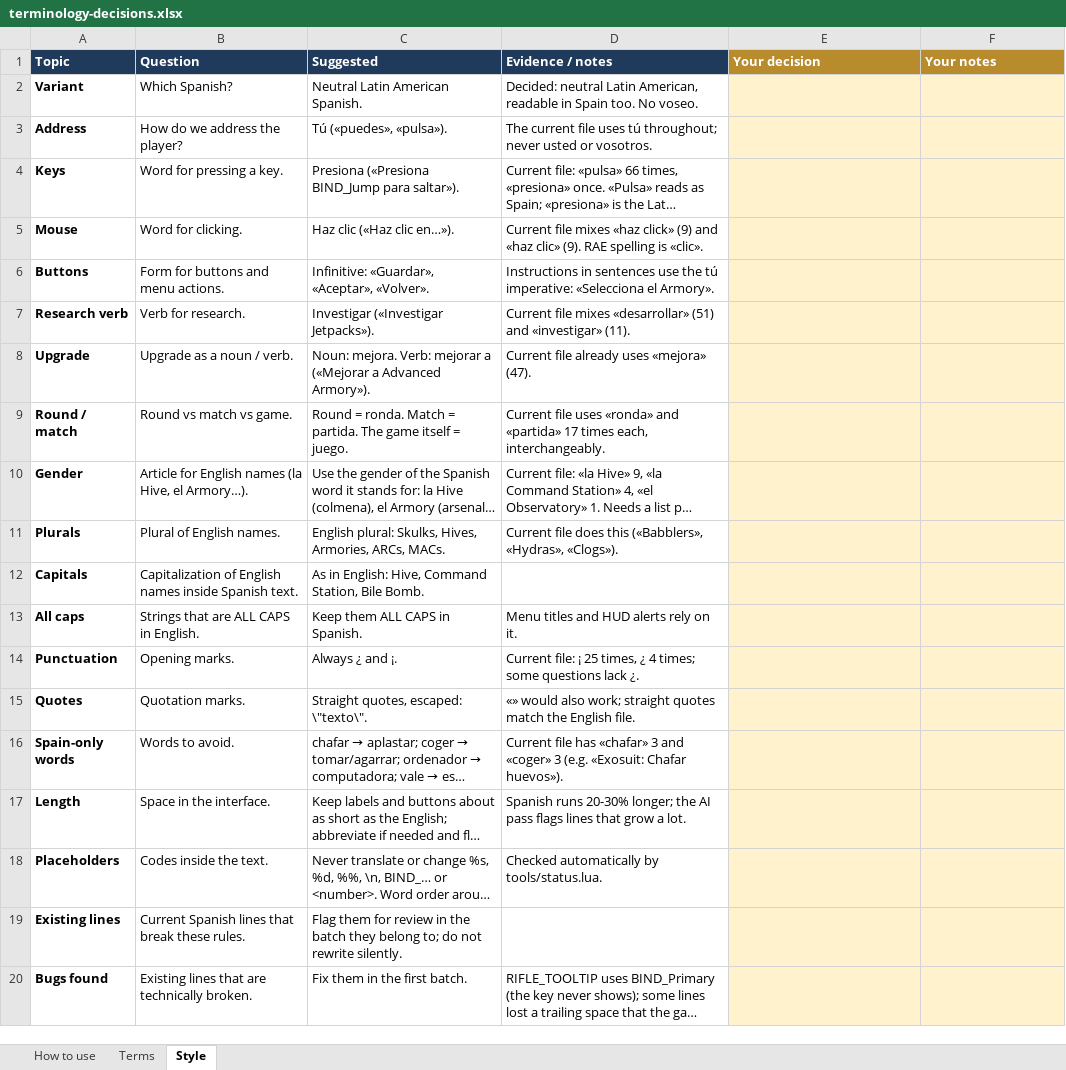
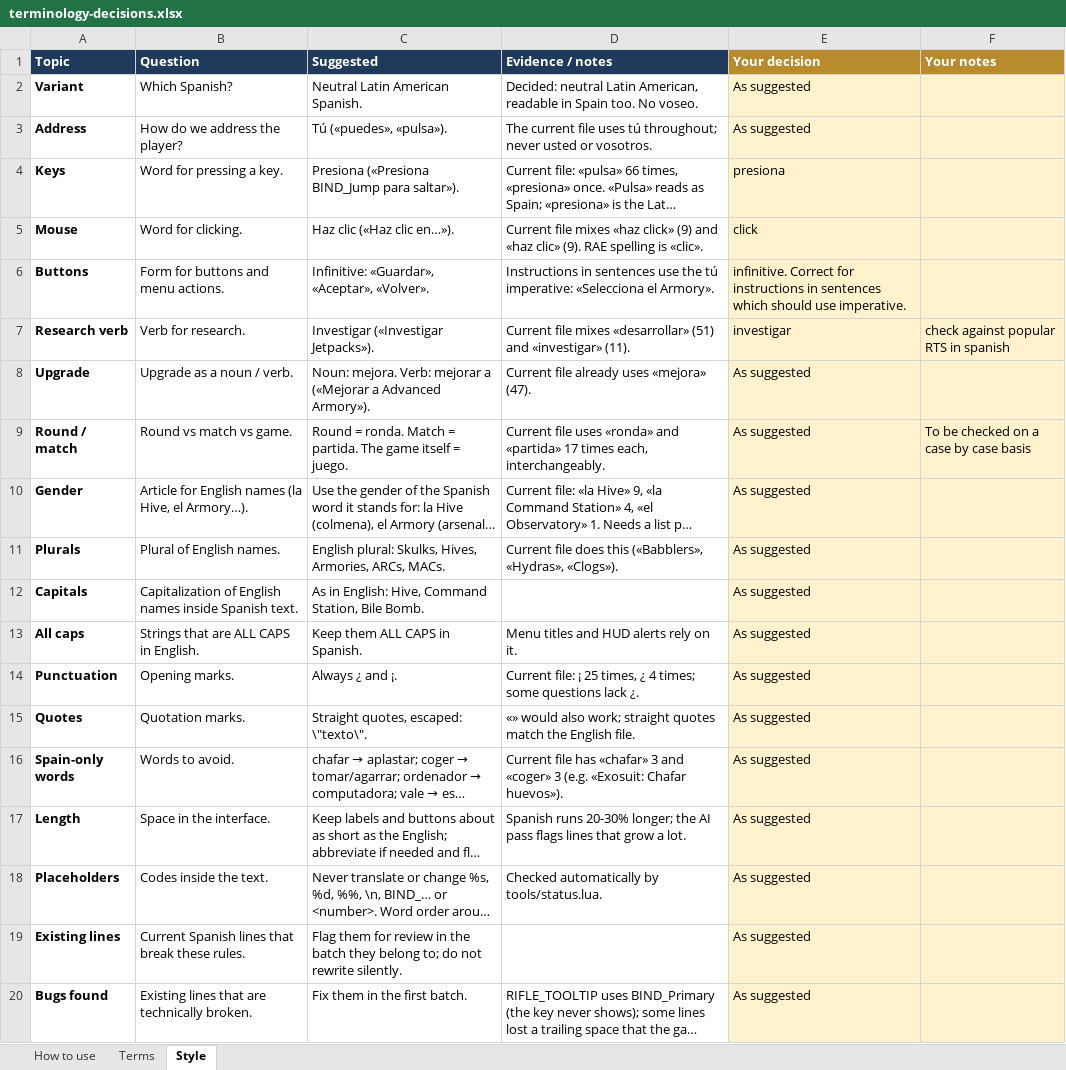
Before and after one commit to Bleuitup/NS2-Spanish-Translation, an Excel workbook: work/terminology-decisions.xlsx, sheet Style, drawn as a sheet; long unchanged cells end in …; values as stored, in another font and other column widths than the file's, no borders; the diff names each change by its address in the sheet, - before the commit and + after, or states it on an @@ line.

```diff
--- a/work/terminology-decisions.xlsx (sheet Style)
+++ b/work/terminology-decisions.xlsx (sheet Style)
-E2:E3 (Your decision): (empty)
+E2:E3 (Your decision): As suggested
-E4 (Your decision): (empty)
+E4 (Your decision): presiona
-E5 (Your decision): (empty)
+E5 (Your decision): click
-E6 (Your decision): (empty)
+E6 (Your decision): infinitive. Correct for instructions in sentences which should use imperative.
-E7 (Your decision): (empty)
+E7 (Your decision): investigar
-F7 (Your notes): (empty)
+F7 (Your notes): check against popular RTS in spanish
-E8:E20 (Your decision): (empty)
+E8:E20 (Your decision): As suggested
-F9 (Your notes): (empty)
+F9 (Your notes): To be checked on a case by case basis
```
Also changed, not shown: sheet Terms, sheet How to use, 3 other files.
